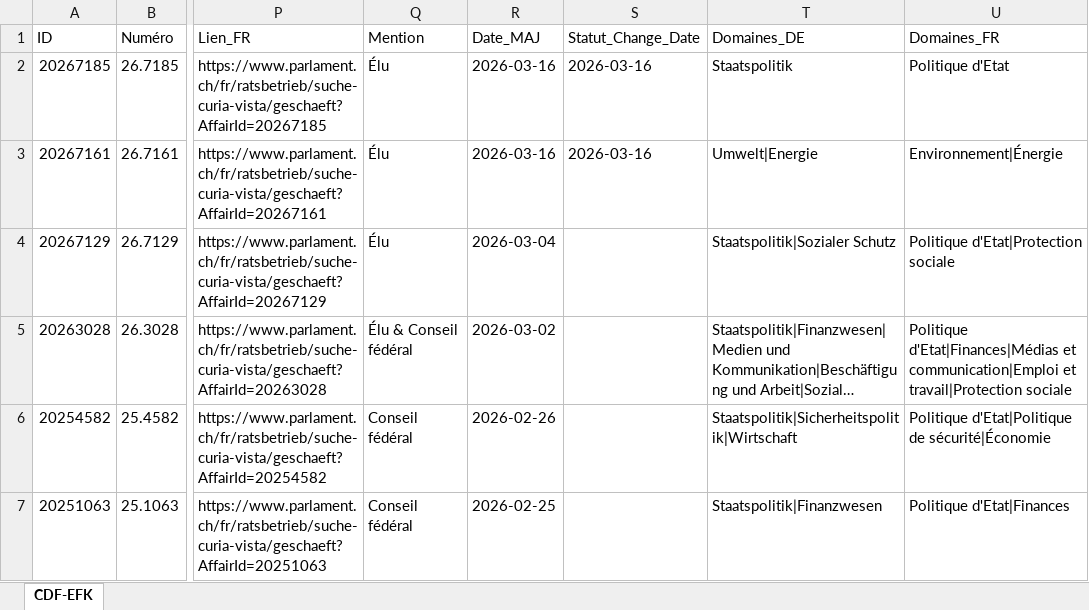
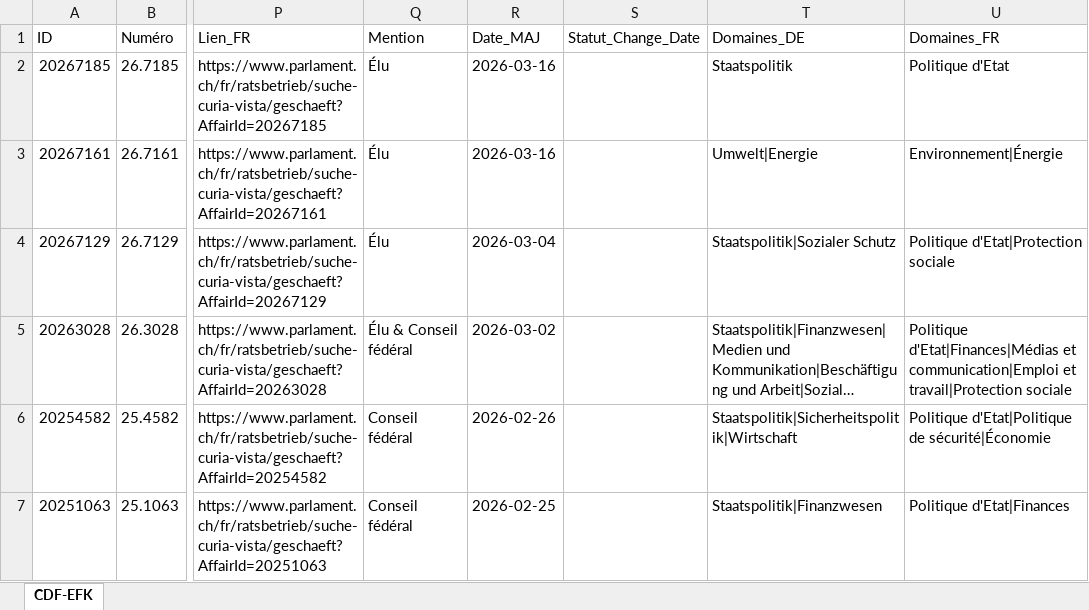
Before and after one commit to EFK-CDF-SFAO/Parlement, an Excel workbook: Objets_parlementaires_CDF_EFK.xlsx, sheet CDF-EFK, drawn as a sheet; only a part is shown, gaps mark what is left out; long unchanged cells end in …; values as stored, in another font and other column widths than the file's, no borders; table styles not drawn; the diff names each change by its address in the sheet, - before the commit and + after, or states it on an @@ line.

```diff
--- a/Objets_parlementaires_CDF_EFK.xlsx (sheet CDF-EFK)
+++ b/Objets_parlementaires_CDF_EFK.xlsx (sheet CDF-EFK)
-S2:S3 (Statut_Change_Date): 2026-03-16
+S2:S3 (Statut_Change_Date): (empty)
```
Also changed, not shown: 1 other file.
